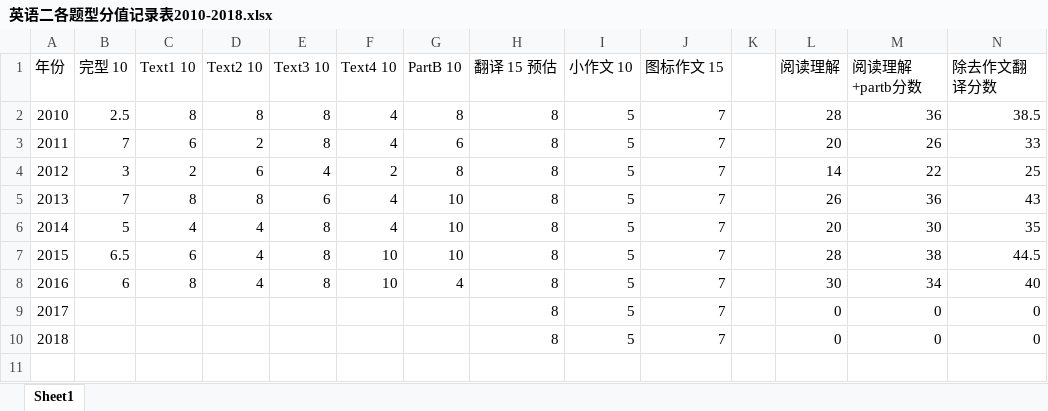
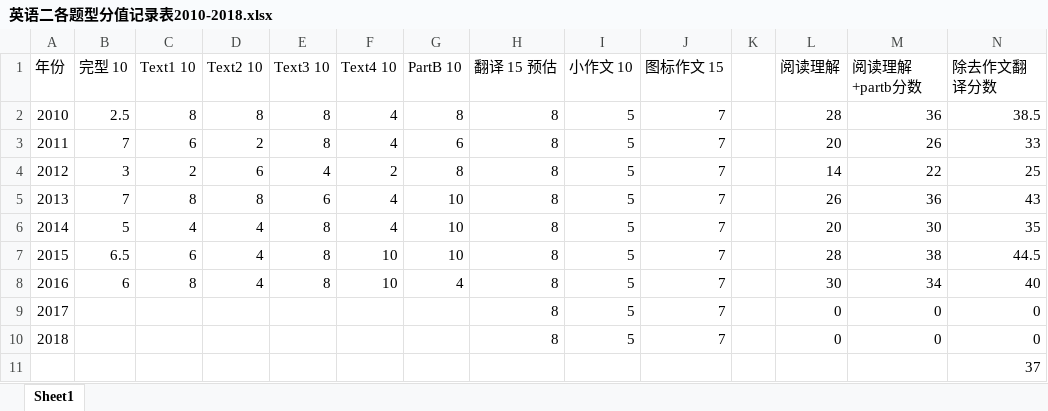
Before and after one commit to Mason-Xu/MyBlog, an Excel workbook: 考研笔记/考研题目记录/英语二各题型分值记录表2010-2018.xlsx, sheet Sheet1, drawn as a sheet; only a part is shown; values as stored, in another font and other column widths than the file's, no borders; rows hold the shown columns only; the diff names each change by its address in the sheet, - before the commit and + after, or states it on an @@ line.

```diff
--- a/考研笔记/考研题目记录/英语二各题型分值记录表2010-2018.xlsx (sheet Sheet1)
+++ b/考研笔记/考研题目记录/英语二各题型分值记录表2010-2018.xlsx (sheet Sheet1)
+row 11:  |  |  |  |  |  |  |  |  |  |  |  |  | 37
```
Also changed, not shown: 11 other files.
